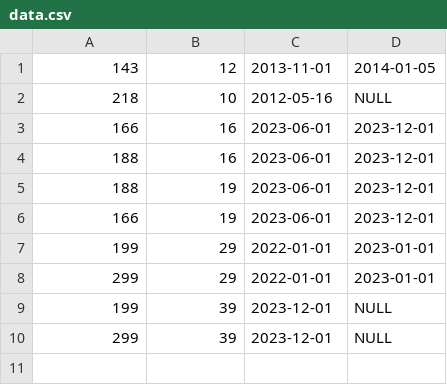
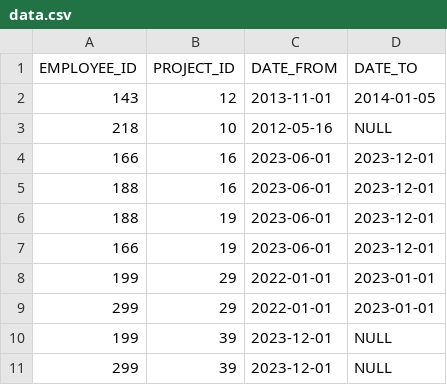
Before and after one commit to rashkov09/ProjectAssignmentManager, a CSV file: src/main/resources/input/data.csv, drawn as a sheet; the diff names each change by its address in the sheet, - before the commit and + after, or states it on an @@ line.

Commit message:
skipped header of csv and renamed pa data service

```diff
--- a/src/main/resources/input/data.csv
+++ b/src/main/resources/input/data.csv
+row 1: EMPLOYEE_ID | PROJECT_ID | DATE_FROM | DATE_TO
```
Also changed, not shown: 2 other files.
